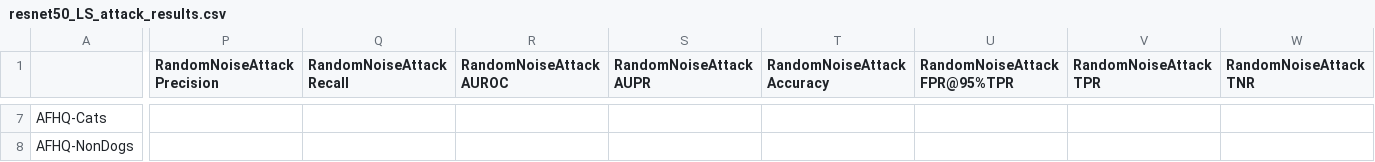
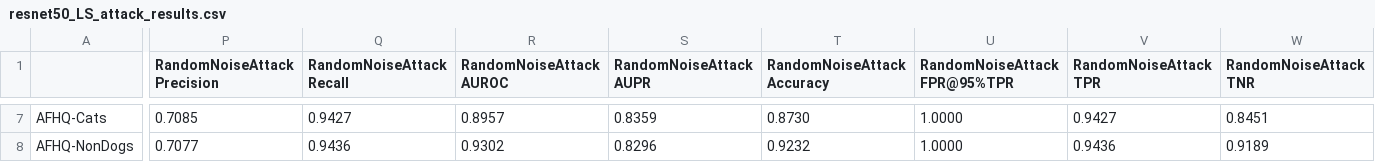
Before and after one commit to bettyballin/LabelOnlyMemInfAttacks, a CSV file: experiments/results/resnet50_LS_attack_results.csv, drawn as a sheet; only a part is shown, gaps mark what is left out; the diff covers the shown part only; the diff names each change by its address in the sheet, - before the commit and + after, or states it on an @@ line.

```diff
--- a/experiments/results/resnet50_LS_attack_results.csv
+++ b/experiments/results/resnet50_LS_attack_results.csv
-P7 (RandomNoiseAttack Precision): (empty)
+P7 (RandomNoiseAttack Precision): 0.7085
-Q7 (RandomNoiseAttack Recall): (empty)
+Q7 (RandomNoiseAttack Recall): 0.9427
-R7 (RandomNoiseAttack AUROC): (empty)
+R7 (RandomNoiseAttack AUROC): 0.8957
-S7 (RandomNoiseAttack AUPR): (empty)
+S7 (RandomNoiseAttack AUPR): 0.8359
-T7 (RandomNoiseAttack Accuracy): (empty)
+T7 (RandomNoiseAttack Accuracy): 0.8730
-U7:U8 (RandomNoiseAttack FPR@95%TPR): (empty)
+U7:U8 (RandomNoiseAttack FPR@95%TPR): 1.0000
-V7 (RandomNoiseAttack TPR): (empty)
+V7 (RandomNoiseAttack TPR): 0.9427
-W7 (RandomNoiseAttack TNR): (empty)
+W7 (RandomNoiseAttack TNR): 0.8451
-P8 (RandomNoiseAttack Precision): (empty)
+P8 (RandomNoiseAttack Precision): 0.7077
-Q8 (RandomNoiseAttack Recall): (empty)
+Q8 (RandomNoiseAttack Recall): 0.9436
-R8 (RandomNoiseAttack AUROC): (empty)
+R8 (RandomNoiseAttack AUROC): 0.9302
-S8 (RandomNoiseAttack AUPR): (empty)
+S8 (RandomNoiseAttack AUPR): 0.8296
-T8 (RandomNoiseAttack Accuracy): (empty)
+T8 (RandomNoiseAttack Accuracy): 0.9232
-V8 (RandomNoiseAttack TPR): (empty)
+V8 (RandomNoiseAttack TPR): 0.9436
-W8 (RandomNoiseAttack TNR): (empty)
+W8 (RandomNoiseAttack TNR): 0.9189
```
Also changed, not shown: 1 added row and 139 edited cells elsewhere in this file, experiments/results/efficient_LS_attack_results.csv, experiments/results/efficient_attack_results.csv, 39 other files.
